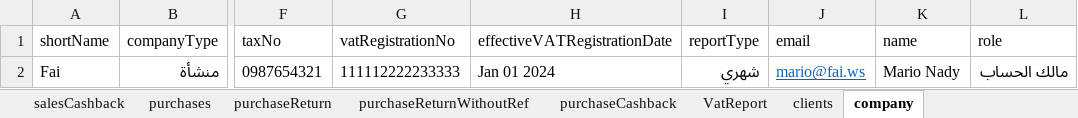
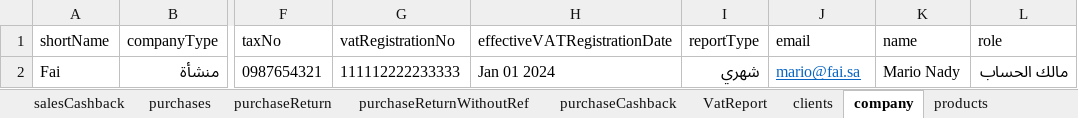
Before and after one commit to NahlaMakhlouf/Fai, an Excel workbook: AutomationTestSuite/target/test-classes/data.xlsx, sheet company, drawn as a sheet; only a part is shown, gaps mark what is left out; values as stored, in another font and other column widths than the file's, no borders; the diff names each change by its address in the sheet, - before the commit and + after, or states it on an @@ line.

```diff
--- a/AutomationTestSuite/target/test-classes/data.xlsx (sheet company)
+++ b/AutomationTestSuite/target/test-classes/data.xlsx (sheet company)
+sheet tab: products
-J2 (email): mario@fai.ws
+J2 (email): mario@fai.sa
```
Also changed, not shown: sheet clients, 35 other files.
